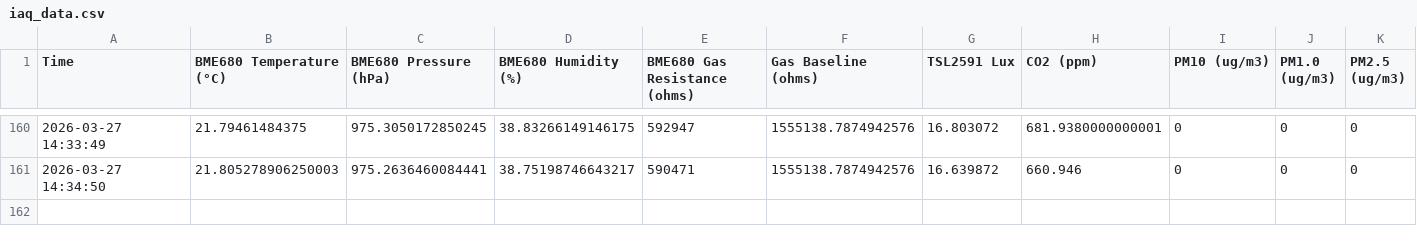
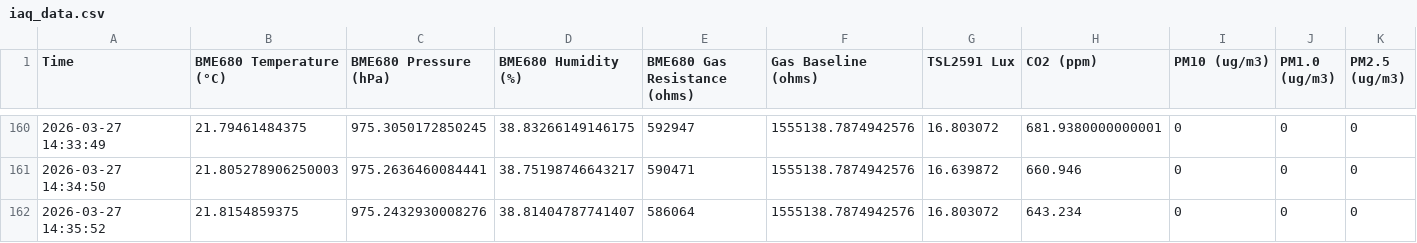
Before and after one commit to Hanin-O/Decode_real-time_data, a CSV file: iaq_data.csv, drawn as a sheet; only a part is shown, gaps mark what is left out; rows hold the shown columns only; the diff names each change by its address in the sheet, - before the commit and + after, or states it on an @@ line.

Commit message:
Update IAQ data 2026-03-27 14:35:53

```diff
--- a/iaq_data.csv
+++ b/iaq_data.csv
+row 162: 2026-03-27 14:35:52 | 21.8154859375 | 975.2432930008276 | 38.81404787741407 | 586064 | 1555138.7874942576 | 16.803072 | 643.234 | 0 | 0 | 0
```
